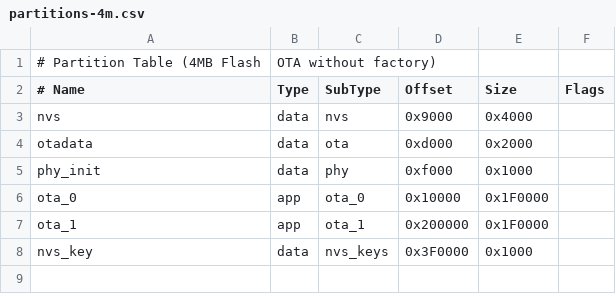
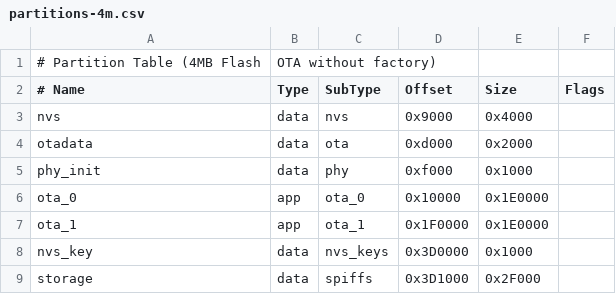
Before and after one commit to edinel/Ceiling-Speaker, a CSV file: components/boards/partitions-4m.csv, drawn as a sheet.

Commit message:
Move web server files to SPIFFS; add hybrid flow support for TAS57xxM DACs

```diff
--- a/components/boards/partitions-4m.csv
+++ b/components/boards/partitions-4m.csv
@@ -5,4 +5,5 @@ otadata,  data, ota,     0xd000,   0x2000,
 phy_init, data, phy,     0xf000,   0x1000,
-ota_0,    app,  ota_0,   0x10000,  0x1F0000,
-ota_1,    app,  ota_1,   0x200000, 0x1F0000,
-nvs_key,  data, nvs_keys, 0x3F0000, 0x1000,
+ota_0,    app,  ota_0,   0x10000,  0x1E0000,
+ota_1,    app,  ota_1,   0x1F0000, 0x1E0000,
+nvs_key,  data, nvs_keys, 0x3D0000, 0x1000,
+storage,  data, spiffs,  0x3D1000, 0x2F000,
```
Also changed, not shown: components/boards/partitions.csv, 13 other files.
